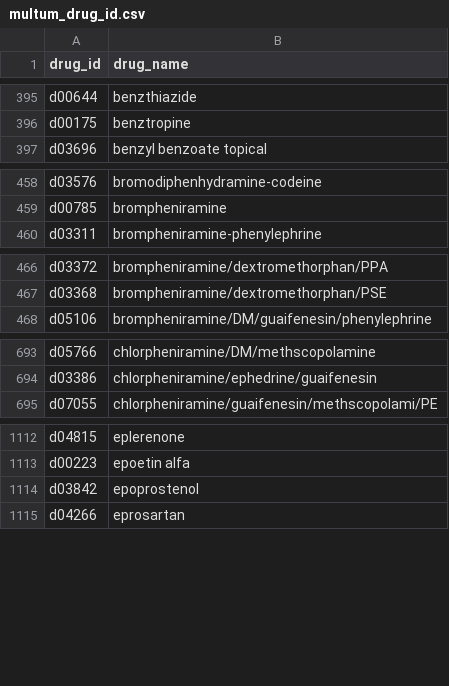
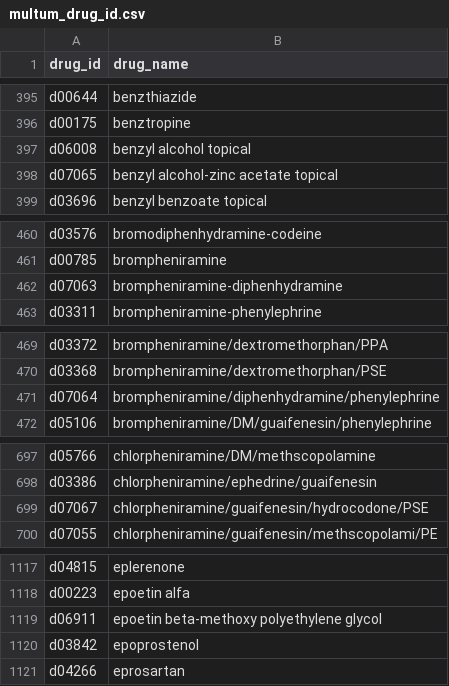
Before and after one commit to freemed/freemed, a CSV file: data/multum/multum_drug_id.csv, drawn as a sheet; only a part is shown, gaps mark what is left out; the diff covers the shown part only.

```diff
--- a/data/multum/multum_drug_id.csv
+++ b/data/multum/multum_drug_id.csv
@@ -396,2 +396,4 @@ drug_id,drug_name
 "d00175","benztropine"
+"d06008","benzyl alcohol topical"
+"d07065","benzyl alcohol-zinc acetate topical"
 "d03696","benzyl benzoate topical"
@@ -459,2 +461,3 @@ drug_id,drug_name
 "d00785","brompheniramine"
+"d07063","brompheniramine-diphenhydramine"
 "d03311","brompheniramine-phenylephrine"
@@ -467,2 +470,3 @@ drug_id,drug_name
 "d03368","brompheniramine/dextromethorphan/PSE"
+"d07064","brompheniramine/diphenhydramine/phenylephrine"
 "d05106","brompheniramine/DM/guaifenesin/phenylephrine"
@@ -694,2 +698,3 @@ drug_id,drug_name
 "d03386","chlorpheniramine/ephedrine/guaifenesin"
+"d07067","chlorpheniramine/guaifenesin/hydrocodone/PSE"
 "d07055","chlorpheniramine/guaifenesin/methscopolami/PE"
@@ -1113,2 +1118,3 @@ drug_id,drug_name
 "d00223","epoetin alfa"
+"d06911","epoetin beta-methoxy polyethylene glycol"
 "d03842","epoprostenol"
```
Also changed, not shown: 5 added rows and 1 removed row elsewhere in this file, data/multum/multum_product_strength.csv, data/multum/ndc_active_ingredient_list.csv, 9 other files.
